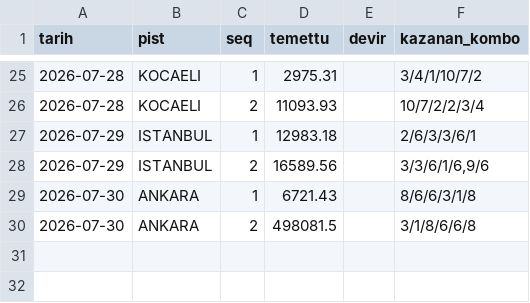
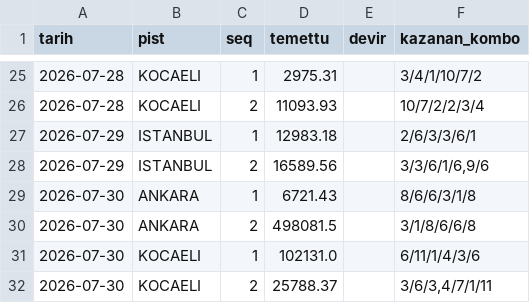
Before and after one commit to umut19171917/at-tjk-sistem, a CSV file: veri/altili_temettu.csv, drawn as a sheet; only a part is shown, gaps mark what is left out.

```diff
--- a/veri/altili_temettu.csv
+++ b/veri/altili_temettu.csv
@@ -30 +30,3 @@ tarih,pist,seq,temettu,devir,kazanan_kombo
 2026-07-30,ANKARA,2,498081.5,,3/1/8/6/6/8
+2026-07-30,KOCAELI,1,102131.0,,6/11/1/4/3/6
+2026-07-30,KOCAELI,2,25788.37,,"3/6/3,4/7/1/11"
```
Also changed, not shown: veri/altili_kupon.csv, veri/altili_oran_log.csv, 8 other files.
